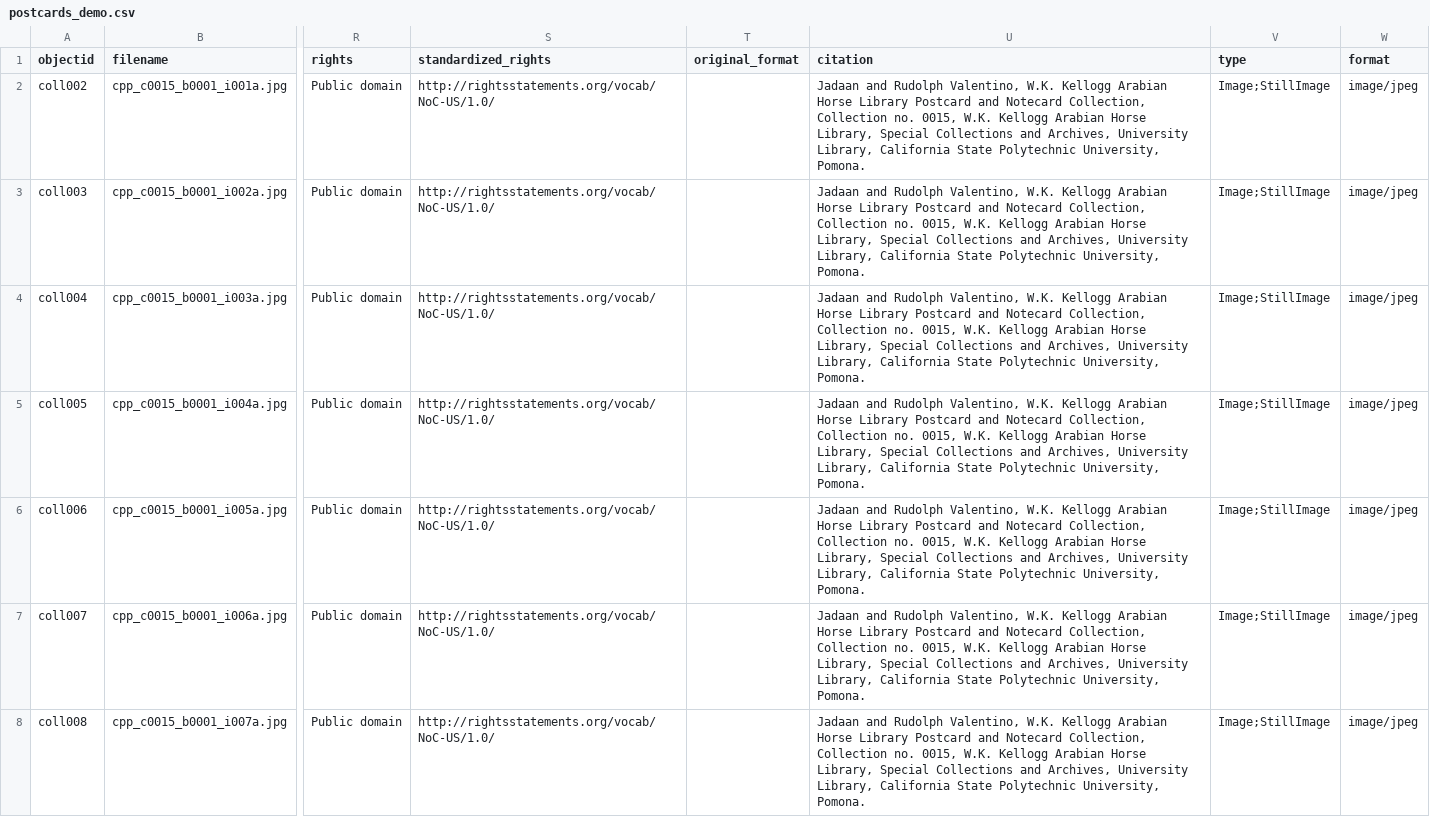
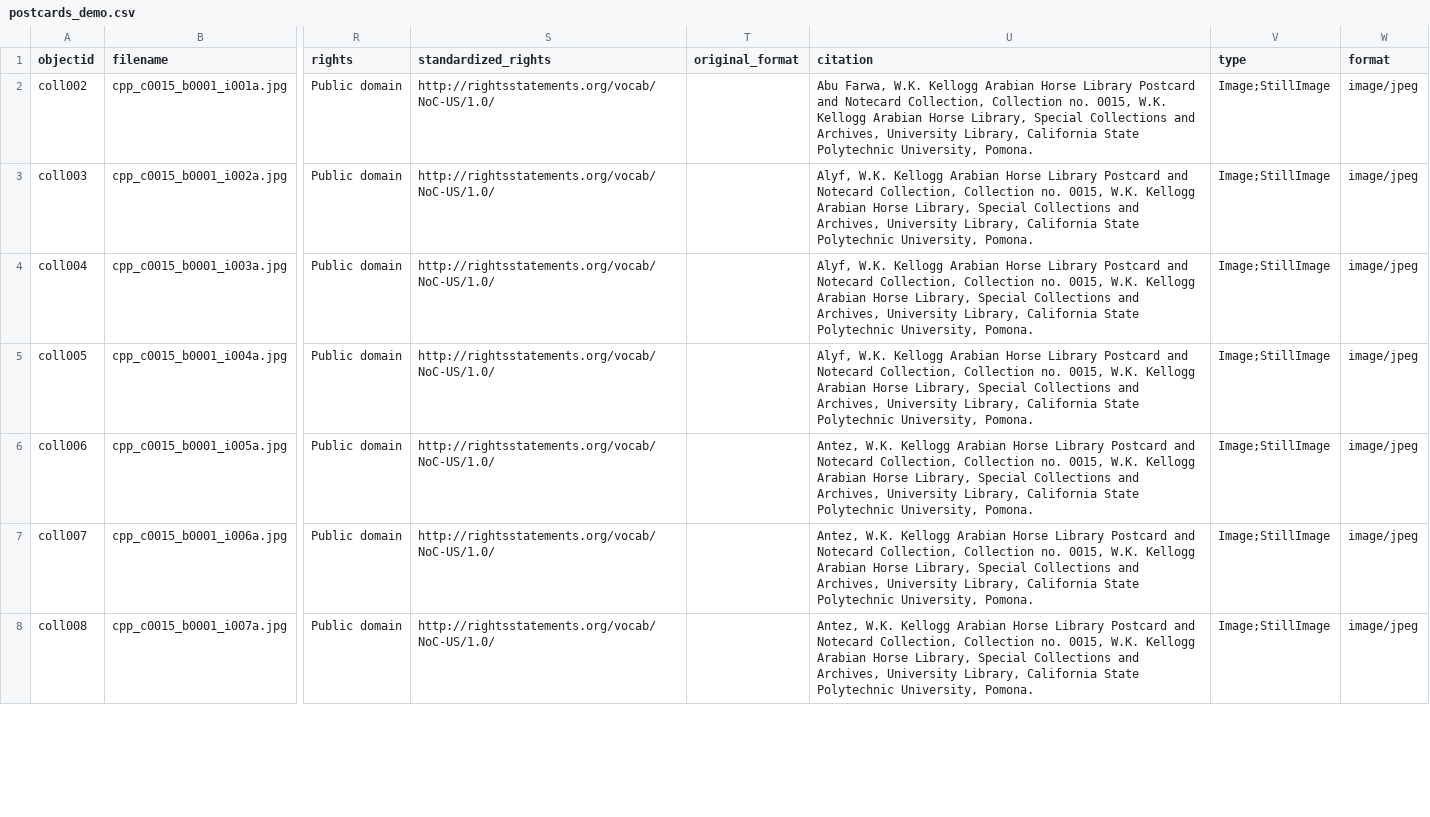
Before and after one commit to CPPLibrary/postcards-compound, a CSV file: _data/postcards_demo.csv, drawn as a sheet; only a part is shown, gaps mark what is left out; the diff covers the shown part only; the diff names each change by its address in the sheet, - before the commit and + after, or states it on an @@ line.

Commit message:
Update postcards_demo.csv
Added individual item name to citation field

```diff
--- a/_data/postcards_demo.csv
+++ b/_data/postcards_demo.csv
-U2 (citation): Jadaan and Rudolph Valentino, W.K. Kellogg…
+U2 (citation): Abu Farwa, W.K. Kellogg…
-U3:U5 (citation): Jadaan and Rudolph Valentino, W.K. Kellogg…
+U3:U5 (citation): Alyf, W.K. Kellogg…
-U6:U8 (citation): Jadaan and Rudolph Valentino, W.K. Kellogg…
+U6:U8 (citation): Antez, W.K. Kellogg…
```
Also changed, not shown: 109 edited cells elsewhere in this file.
